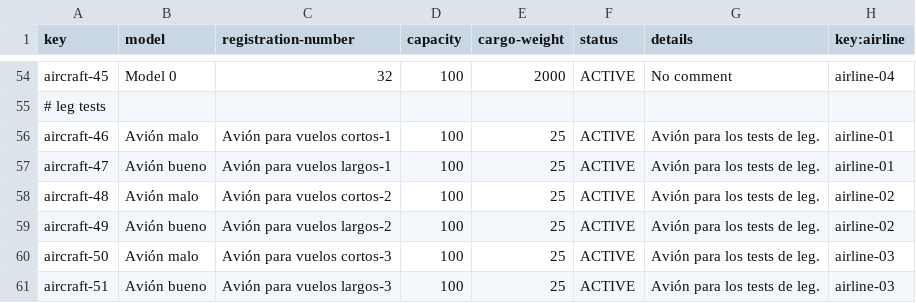
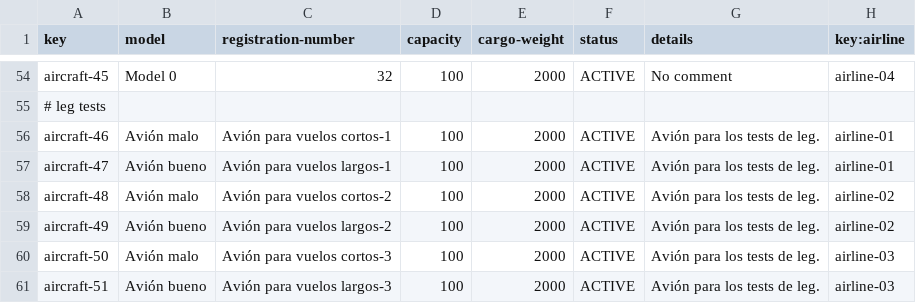
Before and after one commit to C1-058/Acme-ANS-D03, a CSV file: src/main/resources/WEB-INF/data/sample/aircraft.csv, drawn as a sheet; only a part is shown, gaps mark what is left out.

Commit message:
Fix: aircraft sample data

```diff
--- a/src/main/resources/WEB-INF/data/sample/aircraft.csv
+++ b/src/main/resources/WEB-INF/data/sample/aircraft.csv
@@ -55,7 +55,7 @@ aircraft-45,Model 0,32,100,2000,ACTIVE,No comment,airline-04
 # leg tests
-aircraft-46,Avión malo,Avión para vuelos cortos-1,100,25,ACTIVE,Avión para los tests de leg.,airline-01
-aircraft-47,Avión bueno,Avión para vuelos largos-1,100,25,ACTIVE,Avión para los tests de leg.,airline-01
-aircraft-48,Avión malo,Avión para vuelos cortos-2,100,25,ACTIVE,Avión para los tests de leg.,airline-02
-aircraft-49,Avión bueno,Avión para vuelos largos-2,100,25,ACTIVE,Avión para los tests de leg.,airline-02
-aircraft-50,Avión malo,Avión para vuelos cortos-3,100,25,ACTIVE,Avión para los tests de leg.,airline-03
-aircraft-51,Avión bueno,Avión para vuelos largos-3,100,25,ACTIVE,Avión para los tests de leg.,airline-03
+aircraft-46,Avión malo,Avión para vuelos cortos-1,100,2000,ACTIVE,Avión para los tests de leg.,airline-01
+aircraft-47,Avión bueno,Avión para vuelos largos-1,100,2000,ACTIVE,Avión para los tests de leg.,airline-01
+aircraft-48,Avión malo,Avión para vuelos cortos-2,100,2000,ACTIVE,Avión para los tests de leg.,airline-02
+aircraft-49,Avión bueno,Avión para vuelos largos-2,100,2000,ACTIVE,Avión para los tests de leg.,airline-02
+aircraft-50,Avión malo,Avión para vuelos cortos-3,100,2000,ACTIVE,Avión para los tests de leg.,airline-03
+aircraft-51,Avión bueno,Avión para vuelos largos-3,100,2000,ACTIVE,Avión para los tests de leg.,airline-03
```
